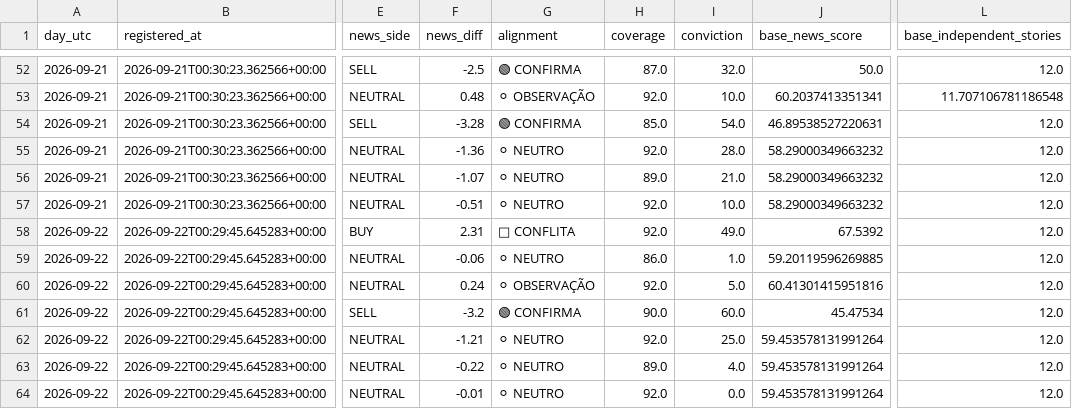
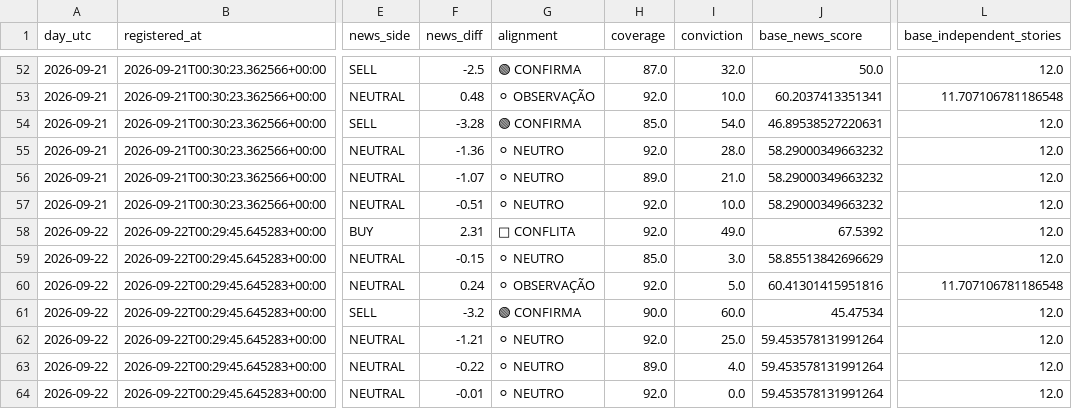
Before and after one commit to aparecidomikael97-ship-it/usd-macro-pro-v4, a CSV file: dados/currency_news_validation_v1061.csv, drawn as a sheet; only a part is shown, gaps mark what is left out; the diff names each change by its address in the sheet, - before the commit and + after, or states it on an @@ line.

```diff
--- a/dados/currency_news_validation_v1061.csv
+++ b/dados/currency_news_validation_v1061.csv
-F59 (news_diff): -0.06
+F59 (news_diff): -0.15
-H59 (coverage): 86.0
+H59 (coverage): 85.0
-I59 (conviction): 1.0
+I59 (conviction): 3.0
-J59 (base_news_score): 59.20119596269885
+J59 (base_news_score): 58.85513842696629
-L60 (base_independent_stories): 12.0
+L60 (base_independent_stories): 11.707106781186548
```
